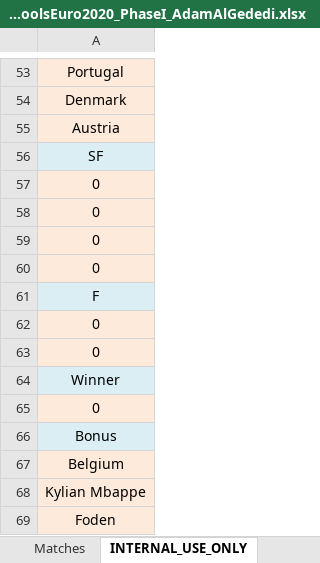
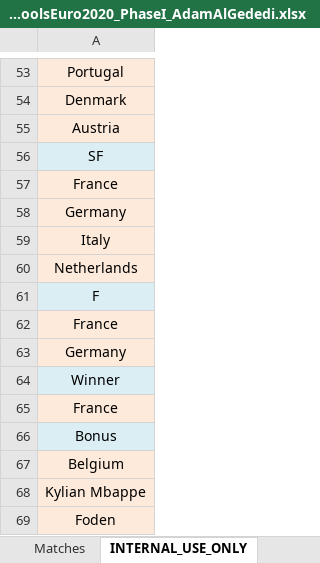
Before and after one commit to laarohi/predictor, an Excel workbook: phase_I/CxFPoolsEuro2020_PhaseI_AdamAlGededi.xlsx, sheet INTERNAL_USE_ONLY, drawn as a sheet; only a part is shown, gaps mark what is left out; values as stored, in another font and other column widths than the file's, no borders; charts and pictures not drawn; the diff names each change by its address in the sheet, - before the commit and + after, or states it on an @@ line.

Commit message:
missing data inputted

```diff
--- a/phase_I/CxFPoolsEuro2020_PhaseI_AdamAlGededi.xlsx (sheet INTERNAL_USE_ONLY)
+++ b/phase_I/CxFPoolsEuro2020_PhaseI_AdamAlGededi.xlsx (sheet INTERNAL_USE_ONLY)
-A57: 0
+A57: France
-A58: 0
+A58: Germany
-A59: 0
+A59: Italy
-A60: 0
+A60: Netherlands
-A62: 0
+A62: France
-A63: 0
+A63: Germany
-A65: 0
+A65: France
```
Also changed, not shown: sheet Matches.
